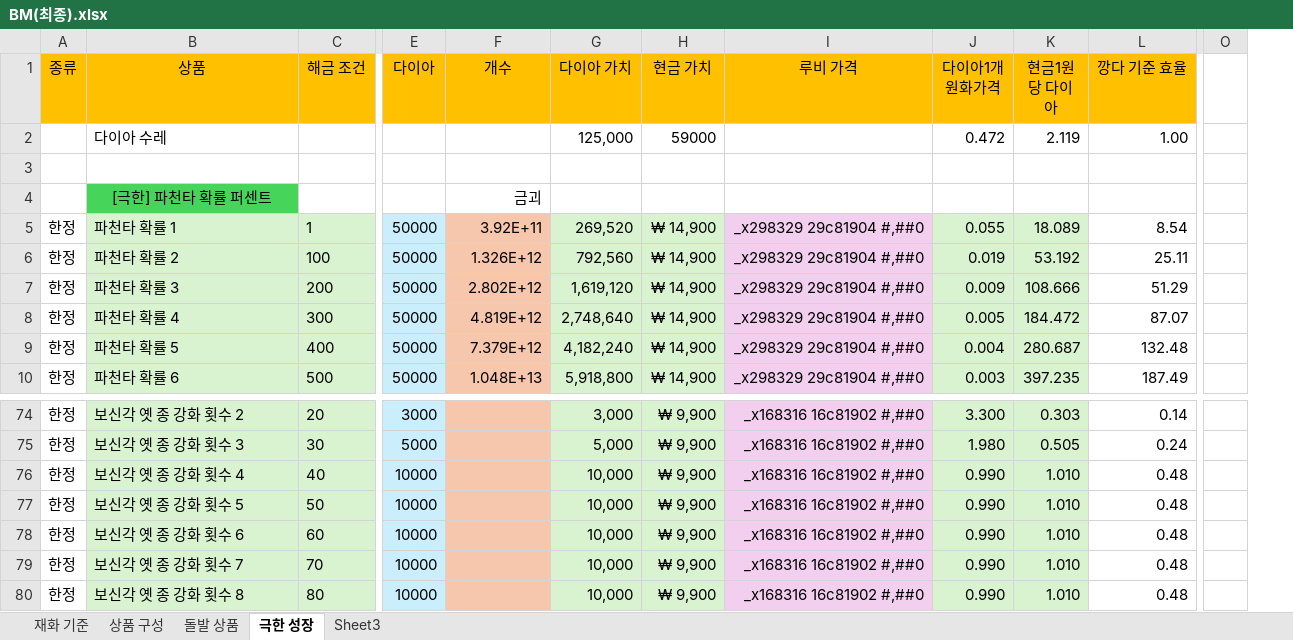
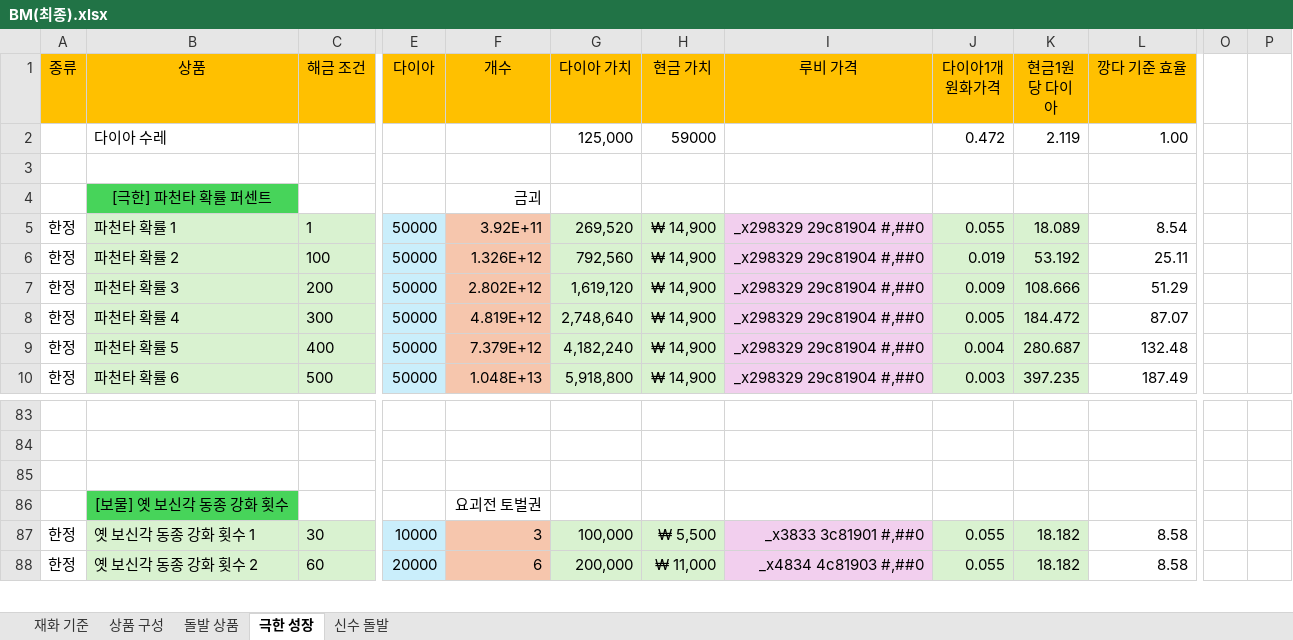
Before and after one commit to asgasgasgasfasfas/exel, an Excel workbook: BM(최종).xlsx, sheet 극한 성장, drawn as a sheet; only a part is shown, gaps mark what is left out; values as stored, in another font and other column widths than the file's, no borders; conditional formats not drawn; removed rows and columns are numbered as before the commit, all else as after; rows hold the shown columns only; the diff covers the shown part only; the diff names each change by its address in the sheet, - before the commit and + after, or states it on an @@ line.

```diff
--- a/BM(최종).xlsx (sheet 극한 성장)
+++ b/BM(최종).xlsx (sheet 극한 성장)
-sheet tab: Sheet3
+sheet tab: 신수 돌발
-column O, empty
+column O, empty
+column P, empty
-row 83: 한정 | 보신각 옛 종 강화 횟수 2 | 20 | 3000 |  | 3,000 | ₩ 9,900 | _x168316 16c81902 #,##0 | 3.300 | 0.303 | 0.14
+row 83: (empty)
-B83:C85 fill: #D9F2D0
+B83:C85 fill: none
-E83:E85 fill: #CAEEFB
+E83:E85 fill: none
-F83:F85 fill: #F6C6AD
+F83:F85 fill: none
-G83:H85 fill: #D9F2D0
+G83:H85 fill: none
-I83:I85 fill: #F2CFEE
+I83:I85 fill: none
-J83:K85 fill: #D9F2D0
+J83:K85 fill: none
-row 84: 한정 | 보신각 옛 종 강화 횟수 3 | 30 | 5000 |  | 5,000 | ₩ 9,900 | _x168316 16c81902 #,##0 | 1.980 | 0.505 | 0.24
+row 84: (empty)
-row 85: 한정 | 보신각 옛 종 강화 횟수 4 | 40 | 10000 |  | 10,000 | ₩ 9,900 | _x168316 16c81902 #,##0 | 0.990 | 1.010 | 0.48
+row 85: (empty)
+row 86:  | [보물] 옛 보신각 동종 강화 횟수 |  |  | 요괴전 토벌권
-B87 (상품): 보신각 옛 종 강화 횟수 5
+B87 (상품): 옛 보신각 동종 강화 횟수 1
-C87 (해금 조건): 50
+C87 (해금 조건): 30
-F87 (개수): (empty)
+F87 (개수): 3
-G87 (다이아 가치): 10,000
+G87 (다이아 가치): 100,000
-H87 (현금 가치): ₩ 9,900
+H87 (현금 가치): ₩ 5,500
-I87 (루비 가격): _x168316 16c81902 #,##0
+I87 (루비 가격): _x3833 3c81901 #,##0
-J87:J88 (다이아1개 원화가격): 0.990
+J87:J88 (다이아1개 원화가격): 0.055
-K87:K88 (현금1원당 다이아): 1.010
+K87:K88 (현금1원당 다이아): 18.182
-L87:L88 (깡다 기준 효율): 0.48
+L87:L88 (깡다 기준 효율): 8.58
-B88 (상품): 보신각 옛 종 강화 횟수 6
+B88 (상품): 옛 보신각 동종 강화 횟수 2
-E88 (다이아): 10000
+E88 (다이아): 20000
-F88 (개수): (empty)
+F88 (개수): 6
-G88 (다이아 가치): 10,000
+G88 (다이아 가치): 200,000
-H88 (현금 가치): ₩ 9,900
+H88 (현금 가치): ₩ 11,000
-I88 (루비 가격): _x168316 16c81902 #,##0
+I88 (루비 가격): _x4834 4c81903 #,##0
-row 79: 한정 | 보신각 옛 종 강화 횟수 7 | 70 | 10000 |  | 10,000 | ₩ 9,900 | _x168316 16c81902 #,##0 | 0.990 | 1.010 | 0.48
-row 80: 한정 | 보신각 옛 종 강화 횟수 8 | 80 | 10000 |  | 10,000 | ₩ 9,900 | _x168316 16c81902 #,##0 | 0.990 | 1.010 | 0.48
```
Also changed, not shown: 32 added rows, 17 removed rows, 126 edited cells and cell formats elsewhere in this sheet, 연구(근대,현대).xlsx, 2 other files.
